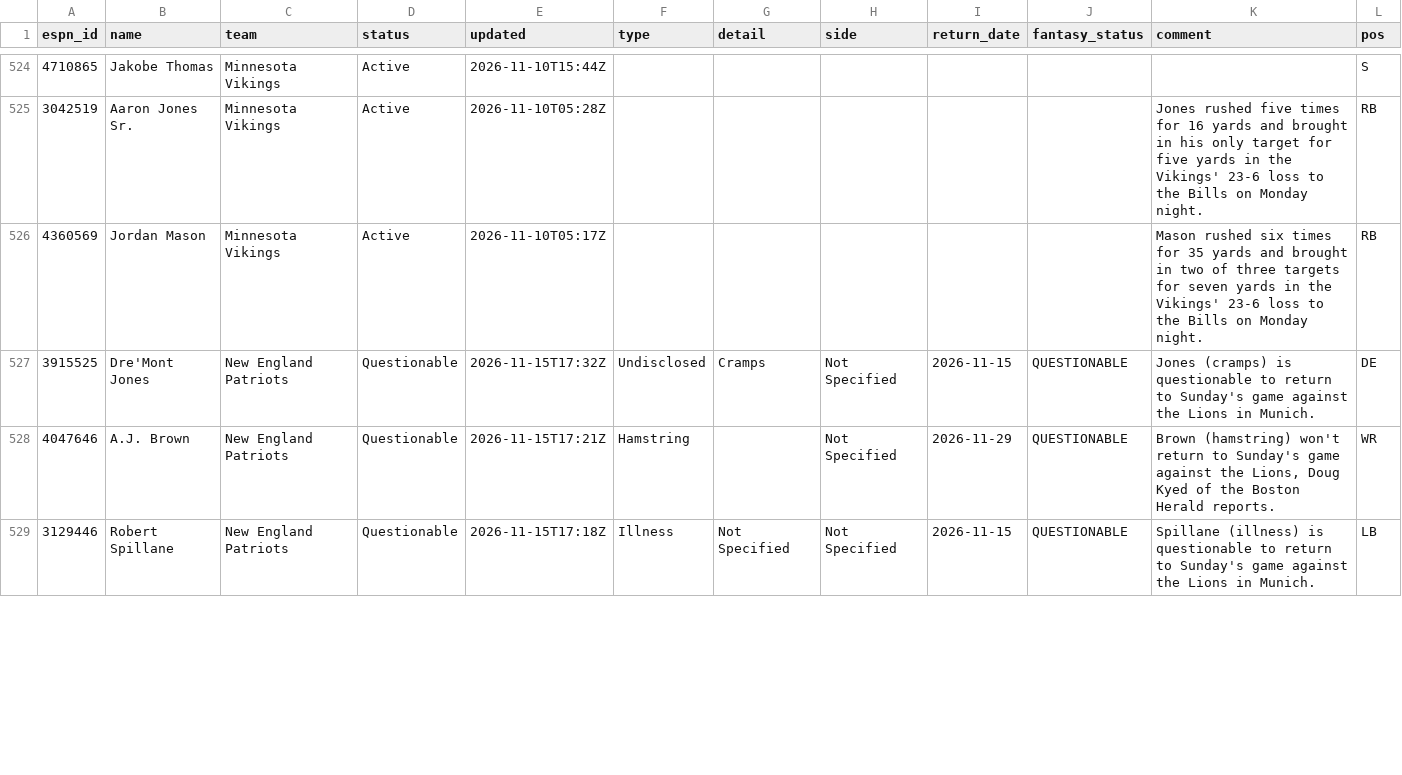
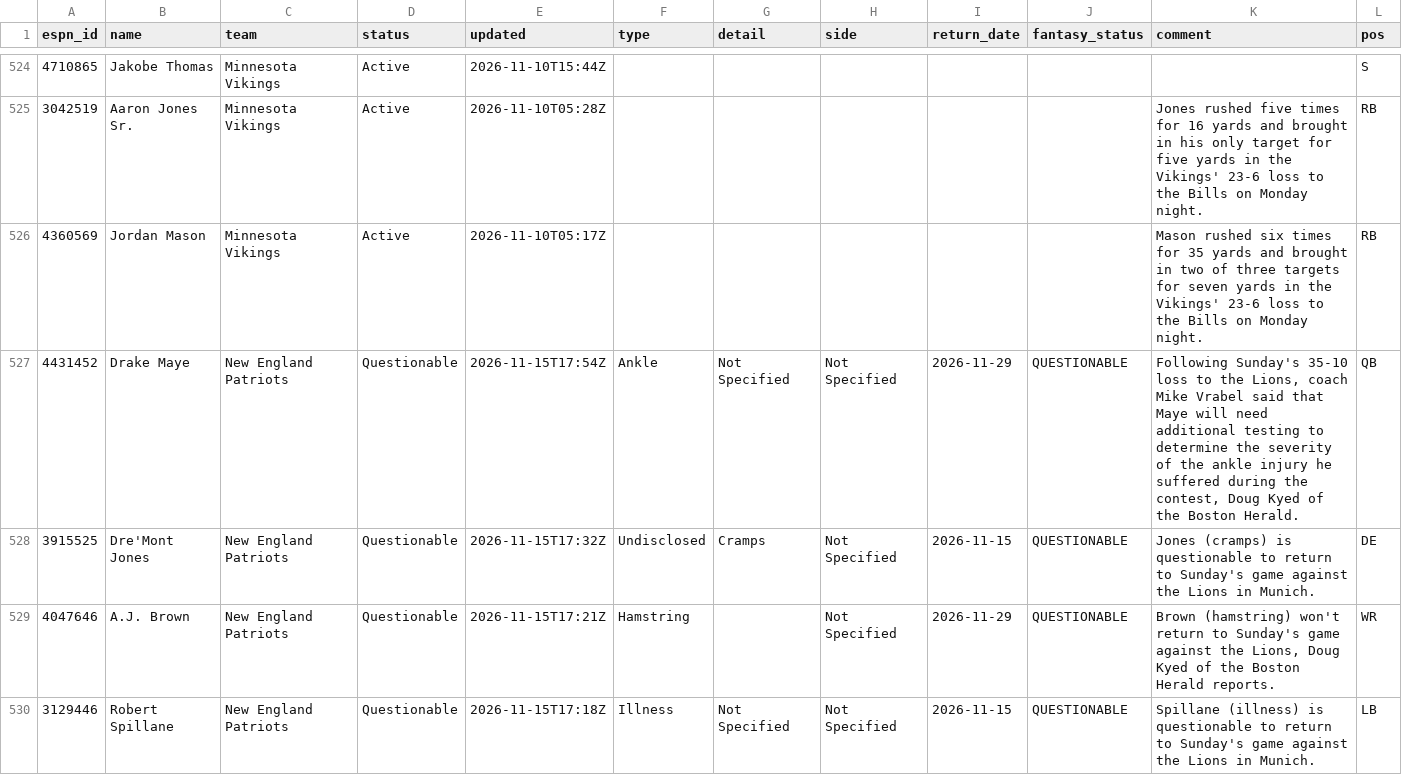
Before and after one commit to ChefJulio/nfl-edge, a CSV file: data/espn_injuries/2026-11-15.csv, drawn as a sheet; only a part is shown, gaps mark what is left out; the diff covers the shown part only.

```diff
--- a/data/espn_injuries/2026-11-15.csv
+++ b/data/espn_injuries/2026-11-15.csv
@@ -526,2 +526,3 @@ espn_id,name,team,status,updated,type,detail,side,return_date,fantasy_status,com
 4360569,Jordan Mason,Minnesota Vikings,Active,2026-11-10T05:17Z,,,,,,Mason rushed six times for 35 yards and brought in two of three targets for seven yards in the Vikings' 23-6 loss to the Bills on Monday night.,RB
+4431452,Drake Maye,New England Patriots,Questionable,2026-11-15T17:54Z,Ankle,Not Specified,Not Specified,2026-11-29,QUESTIONABLE,"Following Sunday's 35-10 loss to the Lions, coach Mike Vrabel said that Maye will need additional testing to determine the severity of the ankle injury he suffered during the contest, Doug Kyed of the Boston Herald.",QB
 3915525,Dre'Mont Jones,New England Patriots,Questionable,2026-11-15T17:32Z,Undisclosed,Cramps,Not Specified,2026-11-15,QUESTIONABLE,Jones (cramps) is questionable to return to Sunday's game against the Lions in Munich.,DE
```
Also changed, not shown: 2 added rows and 3 removed rows elsewhere in this file, 3 other files.
